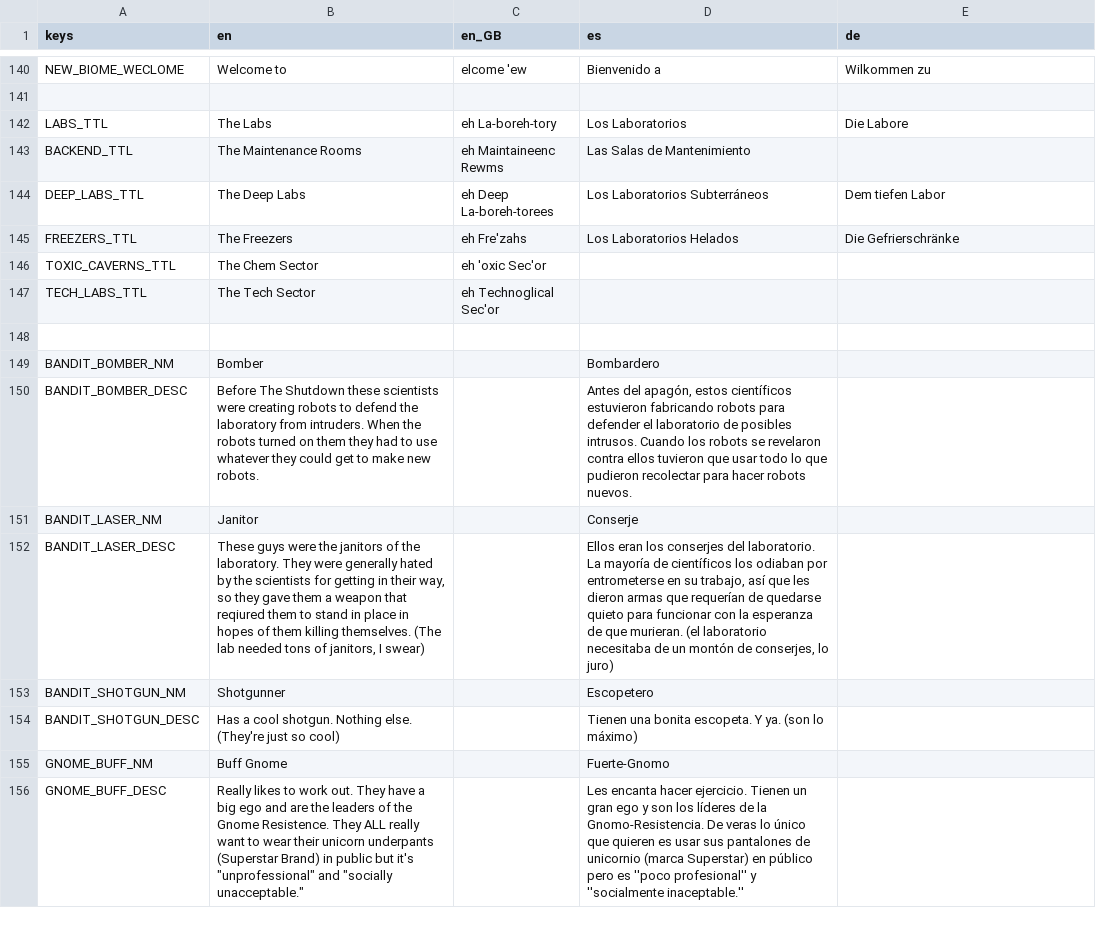
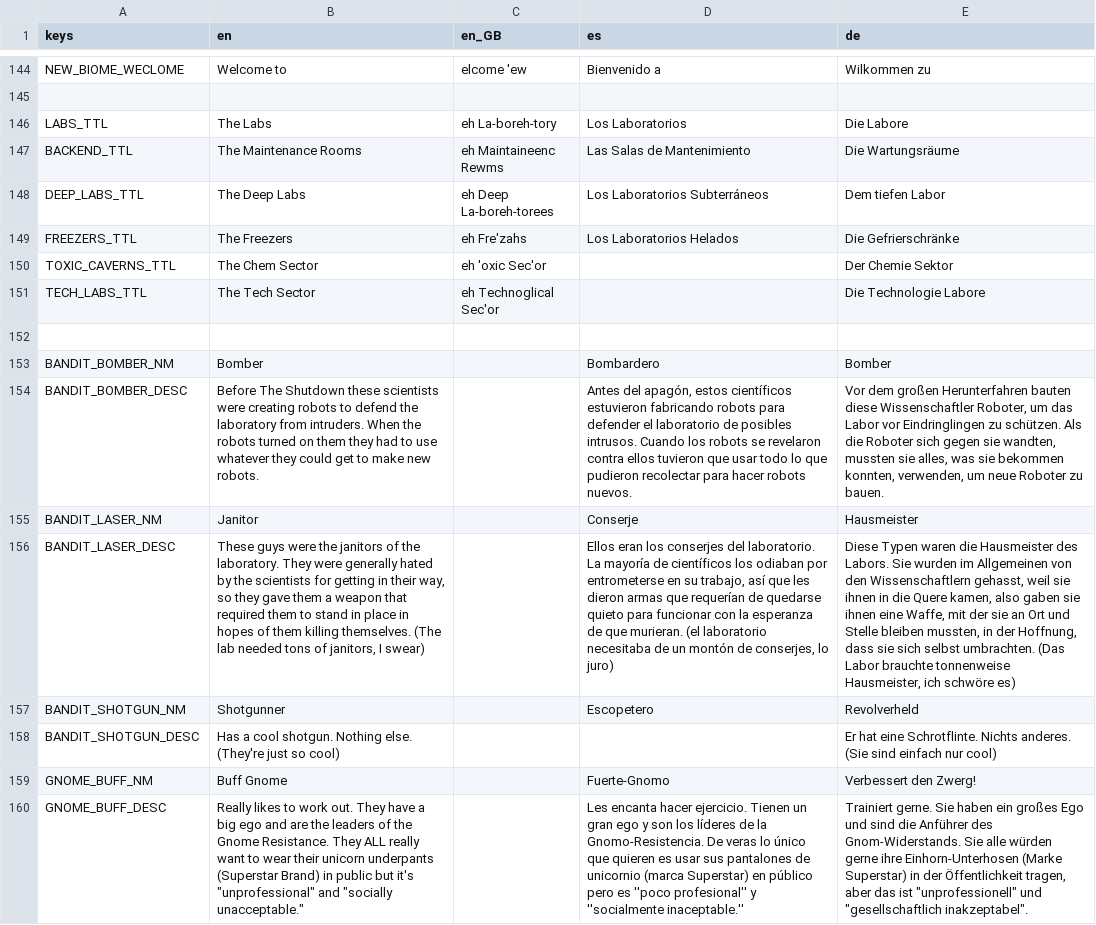
Before and after one commit to IAmCheeseman/red-nivis, a CSV file: Translations/Translations.csv, drawn as a sheet; only a part is shown, gaps mark what is left out; addresses are those after the commit; the diff covers the shown part only; the diff names each change by its address in the sheet, - before the commit and + after, or states it on an @@ line.

Commit message:
Updated translations

```diff
--- a/Translations/Translations.csv
+++ b/Translations/Translations.csv
-E147 (de): (empty)
+E147 (de): Die Wartungsräume
-E150 (de): (empty)
+E150 (de): Der Chemie Sektor
-E151 (de): (empty)
+E151 (de): Die Technologie Labore
-E153 (de): (empty)
+E153 (de): Bomber
-E154 (de): (empty)
+E154 (de): Vor dem großen Herunterfahren bauten diese Wissenschaftler Roboter, um das Labor vor Eindringlingen zu schützen. Als die Roboter sich gegen sie wandten, mussten sie alles, was sie bekommen konnten, verwenden, um neue Roboter zu bauen.
-E155 (de): (empty)
+E155 (de): Hausmeister
-B156 (en): …weapon that reqiured them to…
+B156 (en): …weapon that required them to…
-E156 (de): (empty)
+E156 (de): Diese Typen waren die Hausmeister des Labors. Sie wurden im Allgemeinen von den Wissenschaftlern gehasst, weil sie ihnen in die Quere kamen, also gaben sie ihnen eine Waffe, mit der sie an Ort und Stelle bleiben mussten, in der Hoffnung, dass sie sich selbst umbrachten. (Das Labor brauchte tonnenweise Hausmeister, ich schwöre es)
-E157 (de): (empty)
+E157 (de): Revolverheld
-D158 (es): Tienen una bonita escopeta. Y ya. (son lo máximo)
+D158 (es): (empty)
-E158 (de): (empty)
+E158 (de): Er hat eine Schrotflinte. Nichts anderes. (Sie sind einfach nur cool)
-E159 (de): (empty)
+E159 (de): Verbessert den Zwerg!
-B160 (en): …the Gnome Resistence. They ALL…
+B160 (en): …the Gnome Resistance. They ALL…
-E160 (de): (empty)
+E160 (de): Trainiert gerne. Sie haben ein großes Ego und sind die Anführer des Gnom-Widerstands. Sie alle würden gerne ihre Einhorn-Unterhosen (Marke Superstar) in der Öffentlichkeit tragen, aber das ist "unprofessionell" und "gesellschaftlich inakzeptabel".
```
Also changed, not shown: 4 added rows and 53 edited cells elsewhere in this file, 7 other files.
